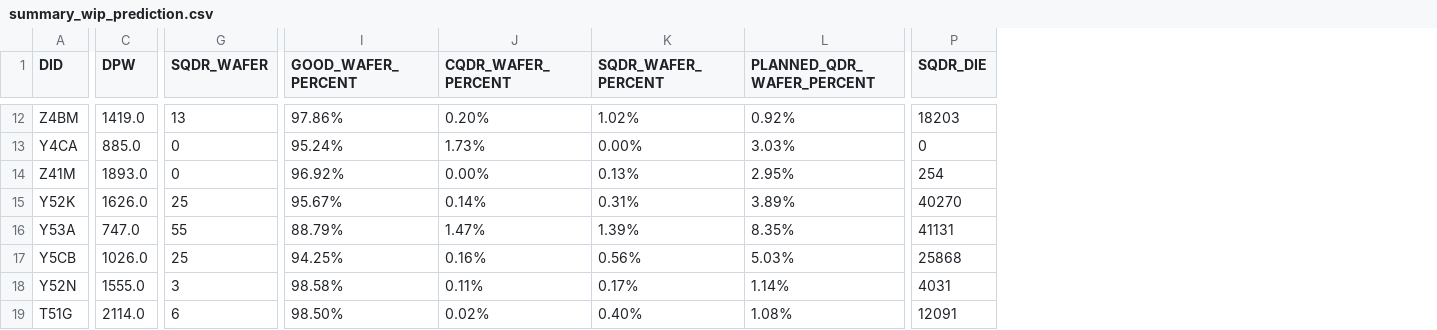
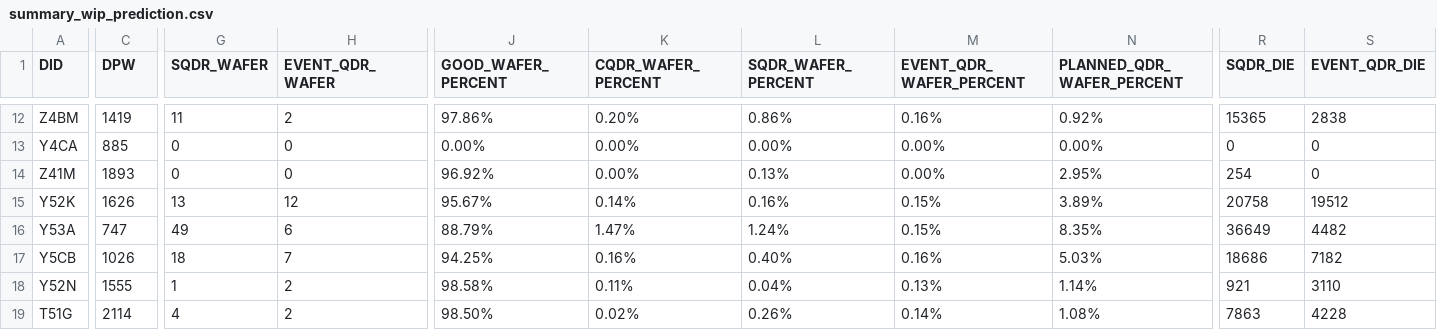
Before and after one commit to qiao-yu100/streamlit-app, a CSV file: summary_wip_prediction.csv, drawn as a sheet; only a part is shown, gaps mark what is left out; addresses are those after the commit; the diff covers the shown part only; the diff names each change by its address in the sheet, - before the commit and + after, or states it on an @@ line.

```diff
--- a/summary_wip_prediction.csv
+++ b/summary_wip_prediction.csv
+column H (EVENT_QDR_WAFER), rows 12-19: 2 | 0 | 0 | 12 | 6 | 7 | 2 | 2
+column M (EVENT_QDR_WAFER_PERCENT), rows 12-19: 0.16% | 0.00% | 0.00% | 0.15% | 0.15% | 0.16% | 0.13% | 0.14%
+column S (EVENT_QDR_DIE), rows 12-19: 2838 | 0 | 0 | 19512 | 4482 | 7182 | 3110 | 4228
-C12 (DPW): 1419.0
+C12 (DPW): 1419
-G12 (SQDR_WAFER): 13
+G12 (SQDR_WAFER): 11
-L12 (SQDR_WAFER_PERCENT): 1.02%
+L12 (SQDR_WAFER_PERCENT): 0.86%
-R12 (SQDR_DIE): 18203
+R12 (SQDR_DIE): 15365
-C13 (DPW): 885.0
+C13 (DPW): 885
-J13 (GOOD_WAFER_PERCENT): 95.24%
+J13 (GOOD_WAFER_PERCENT): 0.00%
-K13 (CQDR_WAFER_PERCENT): 1.73%
+K13 (CQDR_WAFER_PERCENT): 0.00%
-N13 (PLANNED_QDR_WAFER_PERCENT): 3.03%
+N13 (PLANNED_QDR_WAFER_PERCENT): 0.00%
-C14 (DPW): 1893.0
+C14 (DPW): 1893
-C15 (DPW): 1626.0
+C15 (DPW): 1626
-G15 (SQDR_WAFER): 25
+G15 (SQDR_WAFER): 13
-L15 (SQDR_WAFER_PERCENT): 0.31%
+L15 (SQDR_WAFER_PERCENT): 0.16%
-R15 (SQDR_DIE): 40270
+R15 (SQDR_DIE): 20758
-C16 (DPW): 747.0
+C16 (DPW): 747
-G16 (SQDR_WAFER): 55
+G16 (SQDR_WAFER): 49
-L16 (SQDR_WAFER_PERCENT): 1.39%
+L16 (SQDR_WAFER_PERCENT): 1.24%
-R16 (SQDR_DIE): 41131
+R16 (SQDR_DIE): 36649
-C17 (DPW): 1026.0
+C17 (DPW): 1026
-G17 (SQDR_WAFER): 25
+G17 (SQDR_WAFER): 18
-L17 (SQDR_WAFER_PERCENT): 0.56%
+L17 (SQDR_WAFER_PERCENT): 0.40%
-R17 (SQDR_DIE): 25868
+R17 (SQDR_DIE): 18686
-C18 (DPW): 1555.0
+C18 (DPW): 1555
-G18 (SQDR_WAFER): 3
+G18 (SQDR_WAFER): 1
-L18 (SQDR_WAFER_PERCENT): 0.17%
+L18 (SQDR_WAFER_PERCENT): 0.04%
-R18 (SQDR_DIE): 4031
+R18 (SQDR_DIE): 921
-C19 (DPW): 2114.0
+C19 (DPW): 2114
-G19 (SQDR_WAFER): 6
+G19 (SQDR_WAFER): 4
-L19 (SQDR_WAFER_PERCENT): 0.40%
+L19 (SQDR_WAFER_PERCENT): 0.26%
-R19 (SQDR_DIE): 12091
+R19 (SQDR_DIE): 7863
```
Also changed, not shown: 40 edited cells elsewhere in this file.
